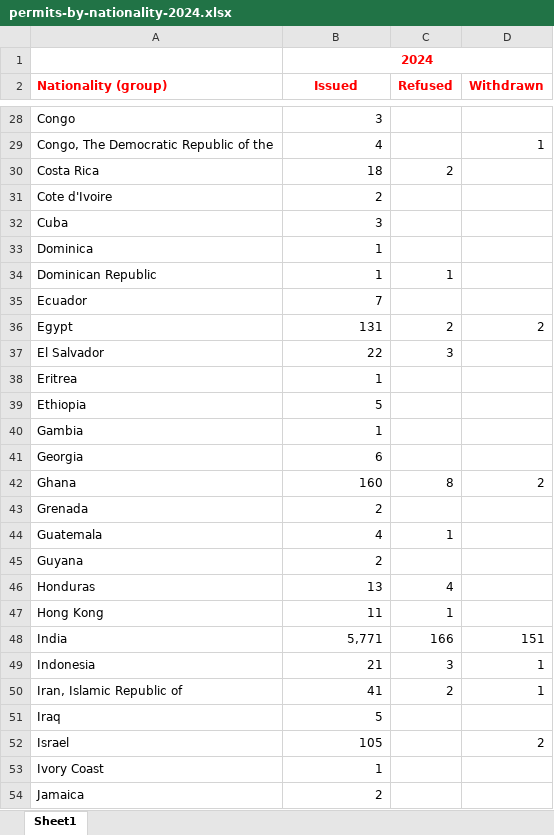
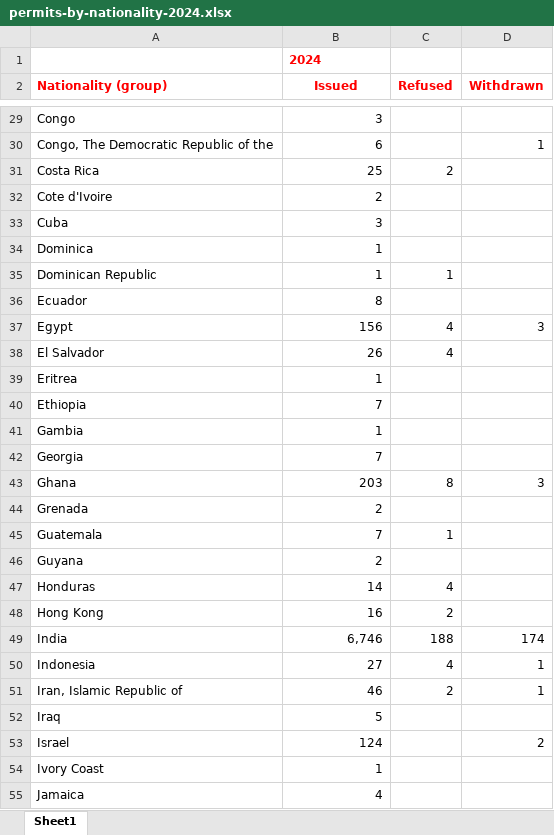
Before and after one commit to siqueiraa/ireland-employments-permit, an Excel workbook: extract/permits-by-nationality-2024.xlsx, sheet Sheet1, drawn as a sheet; only a part is shown, gaps mark what is left out; values as stored, in another font and other column widths than the file's, no borders; removed rows and columns are numbered as before the commit, all else as after; the diff covers the shown part only; the diff names each change by its address in the sheet, - before the commit and + after, or states it on an @@ line.

```diff
--- a/extract/permits-by-nationality-2024.xlsx (sheet Sheet1)
+++ b/extract/permits-by-nationality-2024.xlsx (sheet Sheet1)
-B1 alignment: center
+B1 alignment: left
-B1:D1 merged
-B30 (Issued): 4
+B30 (Issued): 6
-B31 (Issued): 18
+B31 (Issued): 25
-B36 (Issued): 7
+B36 (Issued): 8
-B37 (Issued): 131
+B37 (Issued): 156
-C37 (Refused): 2
+C37 (Refused): 4
-D37 (Withdrawn): 2
+D37 (Withdrawn): 3
-B38 (Issued): 22
+B38 (Issued): 26
-C38 (Refused): 3
+C38 (Refused): 4
-B40 (Issued): 5
+B40 (Issued): 7
-B42 (Issued): 6
+B42 (Issued): 7
-B43 (Issued): 160
+B43 (Issued): 203
-D43 (Withdrawn): 2
+D43 (Withdrawn): 3
-B45 (Issued): 4
+B45 (Issued): 7
-B47 (Issued): 13
+B47 (Issued): 14
-B48 (Issued): 11
+B48 (Issued): 16
-C48 (Refused): 1
+C48 (Refused): 2
-B49 (Issued): 5,771
+B49 (Issued): 6,746
-C49 (Refused): 166
+C49 (Refused): 188
-D49 (Withdrawn): 151
+D49 (Withdrawn): 174
-B50 (Issued): 21
+B50 (Issued): 27
-C50 (Refused): 3
+C50 (Refused): 4
-B51 (Issued): 41
+B51 (Issued): 46
-B53 (Issued): 105
+B53 (Issued): 124
-B55 (Issued): 2
+B55 (Issued): 4
```
Also changed, not shown: 4 added rows and 109 edited cells elsewhere in this sheet, extract/permits-by-county-2024.xlsx, extract/permits-by-sector-2024.xlsx, 5 other files.
